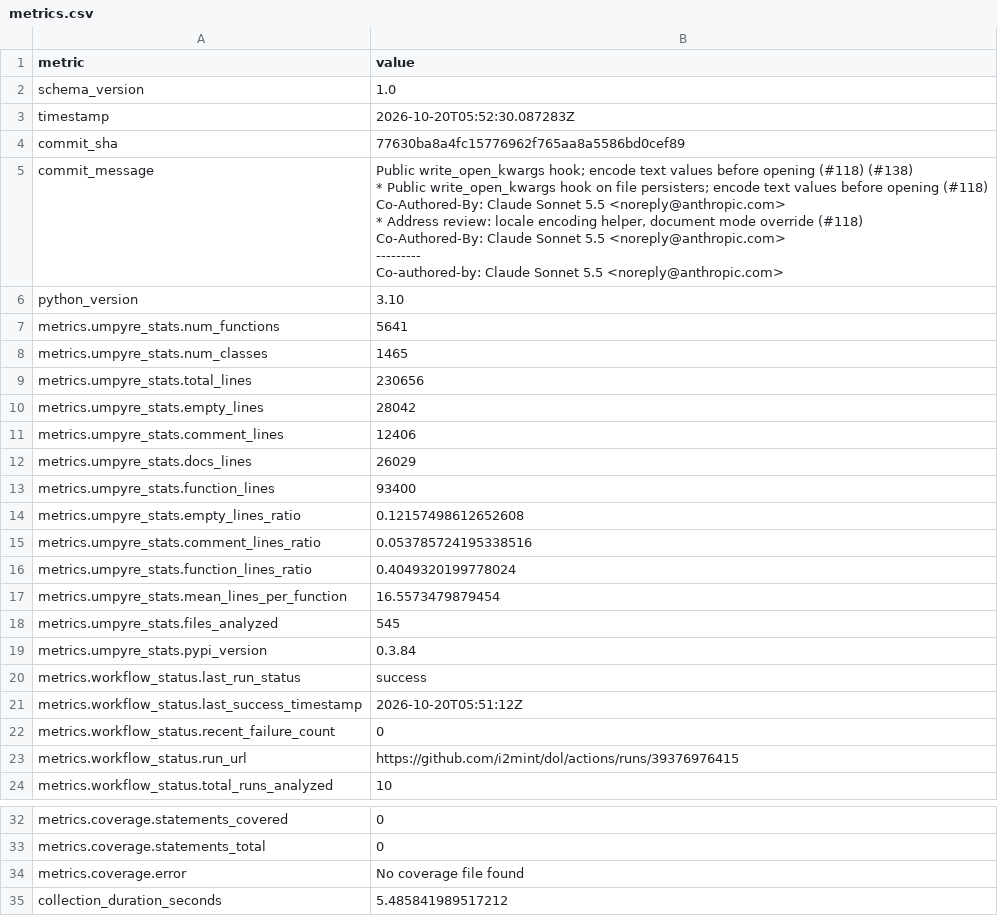
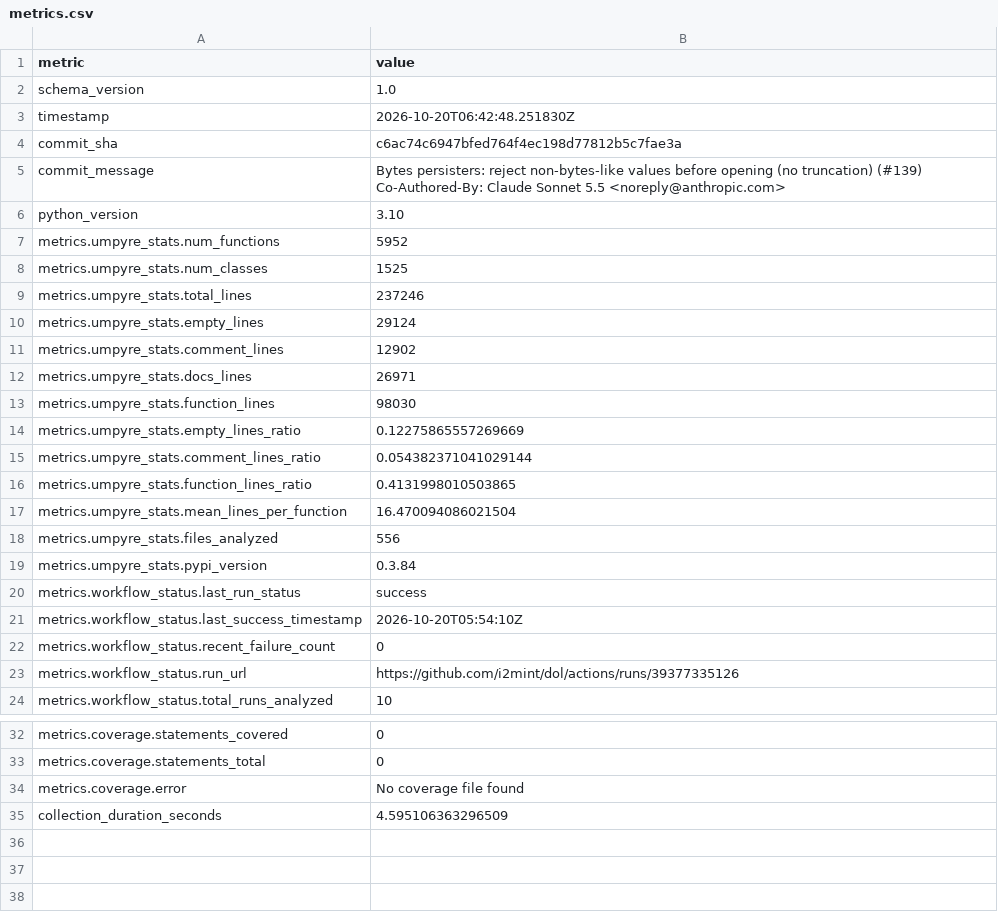
Before and after one commit to i2mint/dol, a CSV file: metrics.csv, drawn as a sheet; only a part is shown, gaps mark what is left out.

Commit message:
Update metrics for c6ac74c

```diff
--- a/metrics.csv
+++ b/metrics.csv
@@ -2,35 +2,25 @@ metric,value
 schema_version,1.0
-timestamp,2026-10-20T05:52:30.087283Z
-commit_sha,77630ba8a4fc15776962f765aa8a5586bd0cef89
-commit_message,"Public write_open_kwargs hook; encode text values before opening (#118) (#138)
-
-* Public write_open_kwargs hook on file persisters; encode text values before opening (#118)
-
-Co-Authored-By: Claude Sonnet 5.5 <noreply@anthropic.com>
-
-* Address review: locale encoding helper, document mode override (#118)
-
-Co-Authored-By: Claude Sonnet 5.5 <noreply@anthropic.com>
-
----------
-
-Co-authored-by: Claude Sonnet 5.5 <noreply@anthropic.com>"
+timestamp,2026-10-20T06:42:48.251830Z
+commit_sha,c6ac74c6947bfed764f4ec198d77812b5c7fae3a
+commit_message,"Bytes persisters: reject non-bytes-like values before opening (no truncation) (#139)
+
+Co-Authored-By: Claude Sonnet 5.5 <noreply@anthropic.com>"
 python_version,3.10
-metrics.umpyre_stats.num_functions,5641
-metrics.umpyre_stats.num_classes,1465
-metrics.umpyre_stats.total_lines,230656
-metrics.umpyre_stats.empty_lines,28042
-metrics.umpyre_stats.comment_lines,12406
-metrics.umpyre_stats.docs_lines,26029
-metrics.umpyre_stats.function_lines,93400
-metrics.umpyre_stats.empty_lines_ratio,0.12157498612652608
-metrics.umpyre_stats.comment_lines_ratio,0.053785724195338516
-metrics.umpyre_stats.function_lines_ratio,0.4049320199778024
-metrics.umpyre_stats.mean_lines_per_function,16.5573479879454
-metrics.umpyre_stats.files_analyzed,545
+metrics.umpyre_stats.num_functions,5952
+metrics.umpyre_stats.num_classes,1525
+metrics.umpyre_stats.total_lines,237246
+metrics.umpyre_stats.empty_lines,29124
+metrics.umpyre_stats.comment_lines,12902
+metrics.umpyre_stats.docs_lines,26971
+metrics.umpyre_stats.function_lines,98030
+metrics.umpyre_stats.empty_lines_ratio,0.12275865557269669
+metrics.umpyre_stats.comment_lines_ratio,0.054382371041029144
+metrics.umpyre_stats.function_lines_ratio,0.4131998010503865
+metrics.umpyre_stats.mean_lines_per_function,16.470094086021504
+metrics.umpyre_stats.files_analyzed,556
 metrics.umpyre_stats.pypi_version,0.3.84
 metrics.workflow_status.last_run_status,success
-metrics.workflow_status.last_success_timestamp,2026-10-20T05:51:12Z
+metrics.workflow_status.last_success_timestamp,2026-10-20T05:54:10Z
 metrics.workflow_status.recent_failure_count,0
-metrics.workflow_status.run_url,https://github.com/i2mint/dol/actions/runs/39376976415
+metrics.workflow_status.run_url,https://github.com/i2mint/dol/actions/runs/39377335126
 metrics.workflow_status.total_runs_analyzed,10
@@ -50,2 +40,2 @@ metrics.coverage.statements_total,0
 metrics.coverage.error,No coverage file found
-collection_duration_seconds,5.485841989517212
+collection_duration_seconds,4.595106363296509
```
Also changed, not shown: 2 other files.
